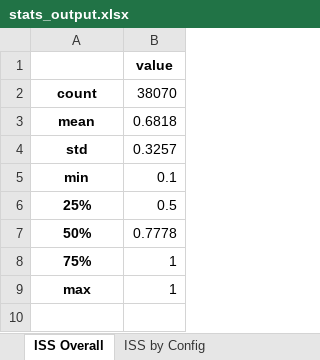
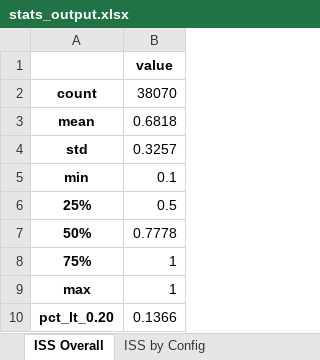
Before and after one commit to stefaniparvina/conversational-group-rec-eval, an Excel workbook: data/results/stats_output.xlsx, sheet ISS Overall, drawn as a sheet; values as stored, in another font and other column widths than the file's, no borders; the diff names each change by its address in the sheet, - before the commit and + after, or states it on an @@ line.

```diff
--- a/data/results/stats_output.xlsx (sheet ISS Overall)
+++ b/data/results/stats_output.xlsx (sheet ISS Overall)
+row 10: pct_lt_0.20 | 0.1366
```
Also changed, not shown: sheet Strategy Match Rates, other sheet tabs, data/results/hypothesis_tests_output.xlsx, data/results/regression_h3_output.xlsx, 1 other file.
